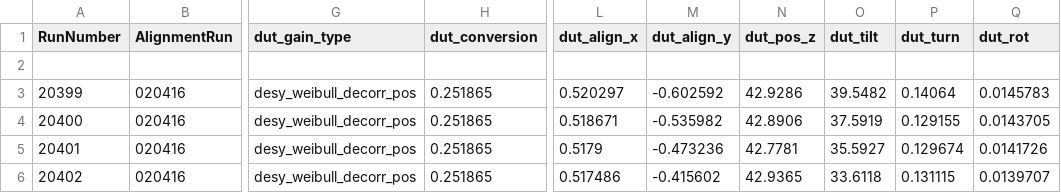
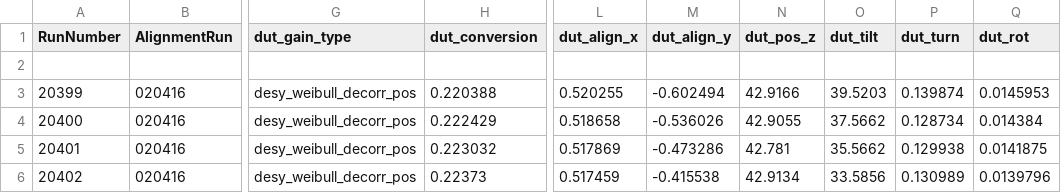
Before and after one commit to simonspa/testbeam-analysis, a CSV file: runlist-504-thr80tilt.csv, drawn as a sheet; only a part is shown, gaps mark what is left out; the diff covers the shown part only; the diff names each change by its address in the sheet, - before the commit and + after, or states it on an @@ line.

Commit message:
Update 504 threshold80 tilt run alignment

```diff
--- a/runlist-504-thr80tilt.csv
+++ b/runlist-504-thr80tilt.csv
-H3 (dut_conversion): 0.251865
+H3 (dut_conversion): 0.220388
-L3 (dut_align_x): 0.520297
+L3 (dut_align_x): 0.520255
-M3 (dut_align_y): -0.602592
+M3 (dut_align_y): -0.602494
-N3 (dut_pos_z): 42.9286
+N3 (dut_pos_z): 42.9166
-O3 (dut_tilt): 39.5482
+O3 (dut_tilt): 39.5203
-P3 (dut_turn): 0.14064
+P3 (dut_turn): 0.139874
-Q3 (dut_rot): 0.0145783
+Q3 (dut_rot): 0.0145953
-H4 (dut_conversion): 0.251865
+H4 (dut_conversion): 0.222429
-L4 (dut_align_x): 0.518671
+L4 (dut_align_x): 0.518658
-M4 (dut_align_y): -0.535982
+M4 (dut_align_y): -0.536026
-N4 (dut_pos_z): 42.8906
+N4 (dut_pos_z): 42.9055
-O4 (dut_tilt): 37.5919
+O4 (dut_tilt): 37.5662
-P4 (dut_turn): 0.129155
+P4 (dut_turn): 0.128734
-Q4 (dut_rot): 0.0143705
+Q4 (dut_rot): 0.014384
-H5 (dut_conversion): 0.251865
+H5 (dut_conversion): 0.223032
-L5 (dut_align_x): 0.5179
+L5 (dut_align_x): 0.517869
-M5 (dut_align_y): -0.473236
+M5 (dut_align_y): -0.473286
-N5 (dut_pos_z): 42.7781
+N5 (dut_pos_z): 42.781
-O5 (dut_tilt): 35.5927
+O5 (dut_tilt): 35.5662
-P5 (dut_turn): 0.129674
+P5 (dut_turn): 0.129938
-Q5 (dut_rot): 0.0141726
+Q5 (dut_rot): 0.0141875
-H6 (dut_conversion): 0.251865
+H6 (dut_conversion): 0.22373
-L6 (dut_align_x): 0.517486
+L6 (dut_align_x): 0.517459
-M6 (dut_align_y): -0.415602
+M6 (dut_align_y): -0.415538
-N6 (dut_pos_z): 42.9365
+N6 (dut_pos_z): 42.9134
-O6 (dut_tilt): 33.6118
+O6 (dut_tilt): 33.5856
-P6 (dut_turn): 0.131115
+P6 (dut_turn): 0.130989
-Q6 (dut_rot): 0.0139707
+Q6 (dut_rot): 0.0139796
```
Also changed, not shown: 91 edited cells elsewhere in this file.
